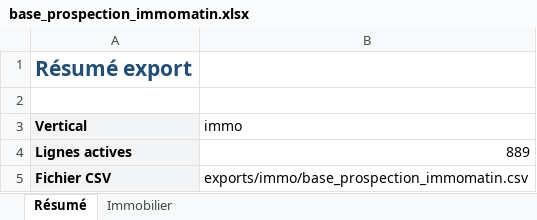
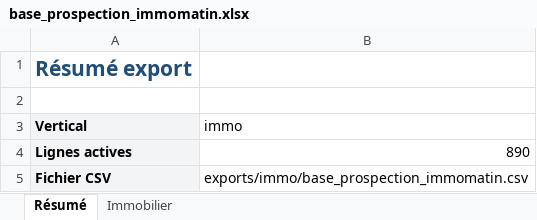
Before and after one commit to romtaug2/SupportAI-Emailing, an Excel workbook: exports/immo/base_prospection_immomatin.xlsx, sheet Résumé, drawn as a sheet; values as stored, in another font and other column widths than the file's, no borders; the diff names each change by its address in the sheet, - before the commit and + after, or states it on an @@ line.

```diff
--- a/exports/immo/base_prospection_immomatin.xlsx (sheet Résumé)
+++ b/exports/immo/base_prospection_immomatin.xlsx (sheet Résumé)
-B4 (immo): 889
+B4 (immo): 890
```
Also changed, not shown: sheet Immobilier, exports/hotels/base_prospection_trouve_ton_hotel.xlsx, 14 other files.
